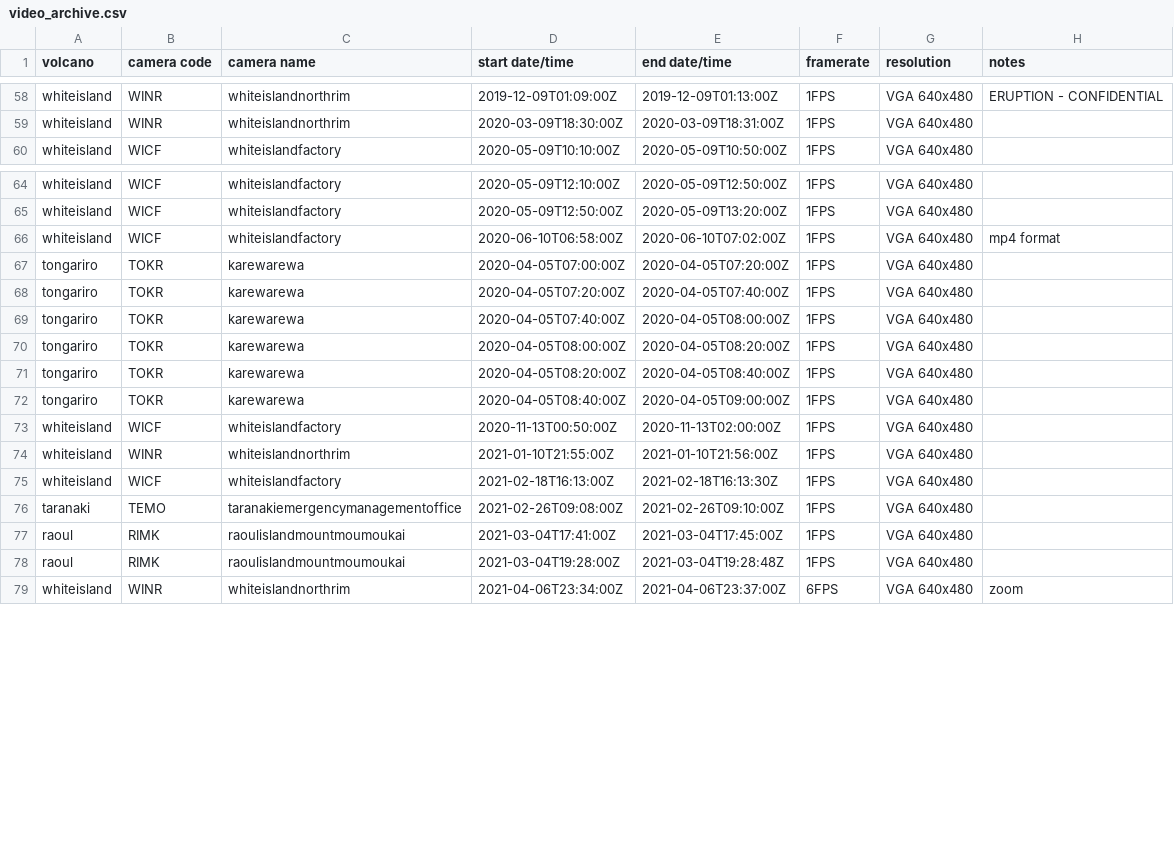
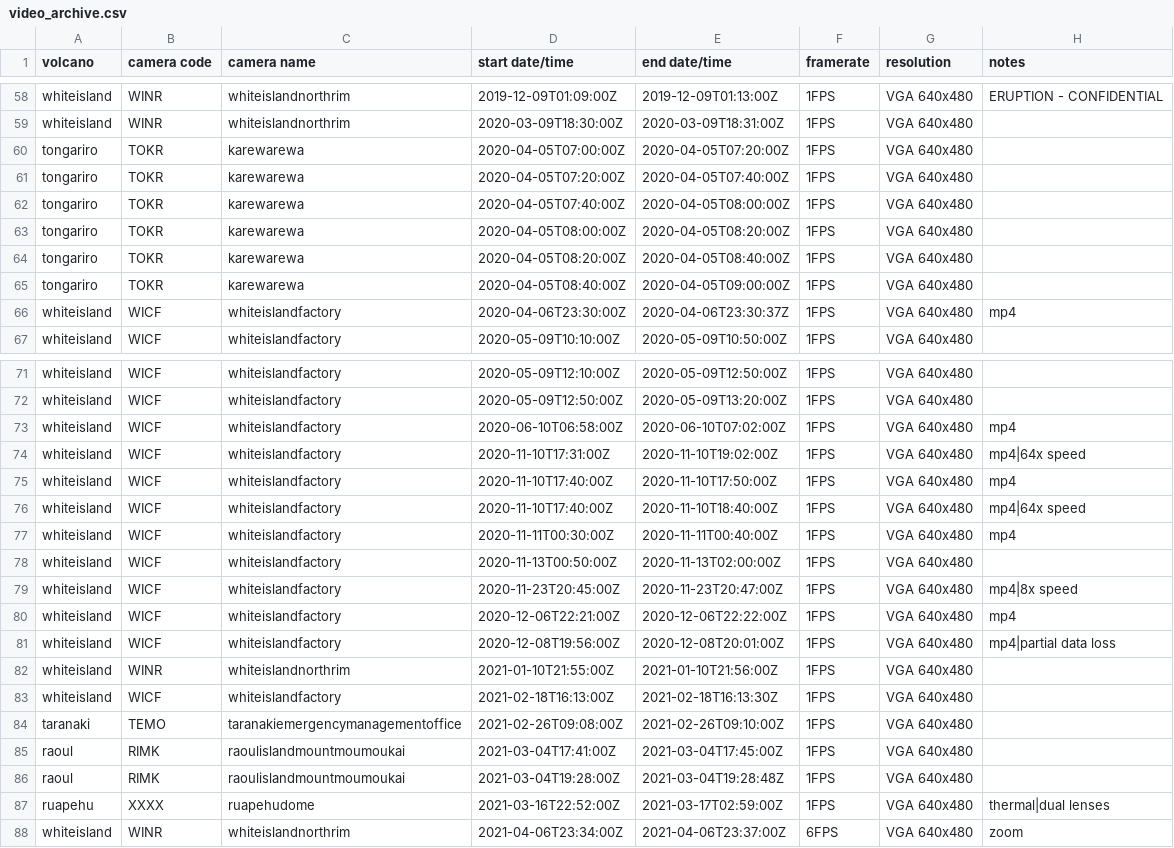
Before and after one commit to Camasher/Video_archive_data, a CSV file: video_archive.csv, drawn as a sheet; only a part is shown, gaps mark what is left out.

Commit message:
Update video_archive.csv

```diff
--- a/video_archive.csv
+++ b/video_archive.csv
@@ -59,2 +59,9 @@ whiteisland,WINR,whiteislandnorthrim,2019-12-09T01:09:00Z,2019-12-09T01:13:00Z,1
 whiteisland,WINR,whiteislandnorthrim,2020-03-09T18:30:00Z,2020-03-09T18:31:00Z,1FPS,VGA 640x480,
+tongariro,TOKR,karewarewa,2020-04-05T07:00:00Z,2020-04-05T07:20:00Z,1FPS,VGA 640x480,
+tongariro,TOKR,karewarewa,2020-04-05T07:20:00Z,2020-04-05T07:40:00Z,1FPS,VGA 640x480,
+tongariro,TOKR,karewarewa,2020-04-05T07:40:00Z,2020-04-05T08:00:00Z,1FPS,VGA 640x480,
+tongariro,TOKR,karewarewa,2020-04-05T08:00:00Z,2020-04-05T08:20:00Z,1FPS,VGA 640x480,
+tongariro,TOKR,karewarewa,2020-04-05T08:20:00Z,2020-04-05T08:40:00Z,1FPS,VGA 640x480,
+tongariro,TOKR,karewarewa,2020-04-05T08:40:00Z,2020-04-05T09:00:00Z,1FPS,VGA 640x480,
+whiteisland,WICF,whiteislandfactory,2020-04-06T23:30:00Z,2020-04-06T23:30:37Z,1FPS,VGA 640x480,mp4
 whiteisland,WICF,whiteislandfactory,2020-05-09T10:10:00Z,2020-05-09T10:50:00Z,1FPS,VGA 640x480,
@@ -65,10 +72,11 @@ whiteisland,WICF,whiteislandfactory,2020-05-09T12:10:00Z,2020-05-09T12:50:00Z,1F
 whiteisland,WICF,whiteislandfactory,2020-05-09T12:50:00Z,2020-05-09T13:20:00Z,1FPS,VGA 640x480,
-whiteisland,WICF,whiteislandfactory,2020-06-10T06:58:00Z,2020-06-10T07:02:00Z,1FPS,VGA 640x480,mp4 format
-tongariro,TOKR,karewarewa,2020-04-05T07:00:00Z,2020-04-05T07:20:00Z,1FPS,VGA 640x480,
-tongariro,TOKR,karewarewa,2020-04-05T07:20:00Z,2020-04-05T07:40:00Z,1FPS,VGA 640x480,
-tongariro,TOKR,karewarewa,2020-04-05T07:40:00Z,2020-04-05T08:00:00Z,1FPS,VGA 640x480,
-tongariro,TOKR,karewarewa,2020-04-05T08:00:00Z,2020-04-05T08:20:00Z,1FPS,VGA 640x480,
-tongariro,TOKR,karewarewa,2020-04-05T08:20:00Z,2020-04-05T08:40:00Z,1FPS,VGA 640x480,
-tongariro,TOKR,karewarewa,2020-04-05T08:40:00Z,2020-04-05T09:00:00Z,1FPS,VGA 640x480,
+whiteisland,WICF,whiteislandfactory,2020-06-10T06:58:00Z,2020-06-10T07:02:00Z,1FPS,VGA 640x480,mp4
+whiteisland,WICF,whiteislandfactory,2020-11-10T17:31:00Z,2020-11-10T19:02:00Z,1FPS,VGA 640x480,mp4|64x speed
+whiteisland,WICF,whiteislandfactory,2020-11-10T17:40:00Z,2020-11-10T17:50:00Z,1FPS,VGA 640x480,mp4
+whiteisland,WICF,whiteislandfactory,2020-11-10T17:40:00Z,2020-11-10T18:40:00Z,1FPS,VGA 640x480,mp4|64x speed
+whiteisland,WICF,whiteislandfactory,2020-11-11T00:30:00Z,2020-11-11T00:40:00Z,1FPS,VGA 640x480,mp4
 whiteisland,WICF,whiteislandfactory,2020-11-13T00:50:00Z,2020-11-13T02:00:00Z,1FPS,VGA 640x480,
+whiteisland,WICF,whiteislandfactory,2020-11-23T20:45:00Z,2020-11-23T20:47:00Z,1FPS,VGA 640x480,mp4|8x speed
+whiteisland,WICF,whiteislandfactory,2020-12-06T22:21:00Z,2020-12-06T22:22:00Z,1FPS,VGA 640x480,mp4
+whiteisland,WICF,whiteislandfactory,2020-12-08T19:56:00Z,2020-12-08T20:01:00Z,1FPS,VGA 640x480,mp4|partial data loss
 whiteisland,WINR,whiteislandnorthrim,2021-01-10T21:55:00Z,2021-01-10T21:56:00Z,1FPS,VGA 640x480,
@@ -78,2 +86,3 @@ raoul,RIMK,raoulislandmountmoumoukai,2021-03-04T17:41:00Z,2021-03-04T17:45:00Z,1
 raoul,RIMK,raoulislandmountmoumoukai,2021-03-04T19:28:00Z,2021-03-04T19:28:48Z,1FPS,VGA 640x480,
+ruapehu,XXXX,ruapehudome,2021-03-16T22:52:00Z,2021-03-17T02:59:00Z,1FPS,VGA 640x480,thermal|dual lenses
 whiteisland,WINR,whiteislandnorthrim,2021-04-06T23:34:00Z,2021-04-06T23:37:00Z,6FPS,VGA 640x480,zoom
```
